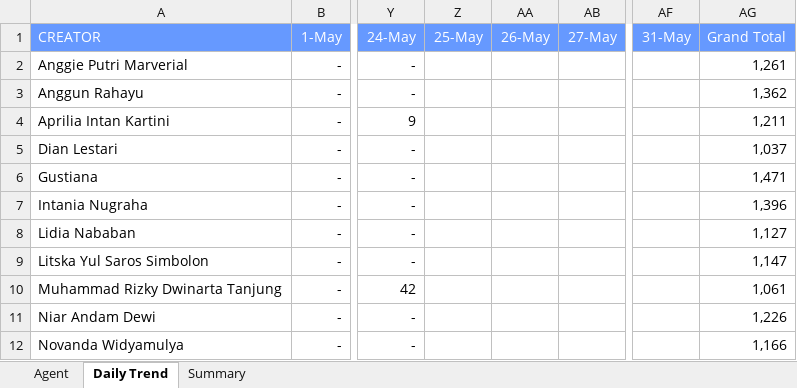
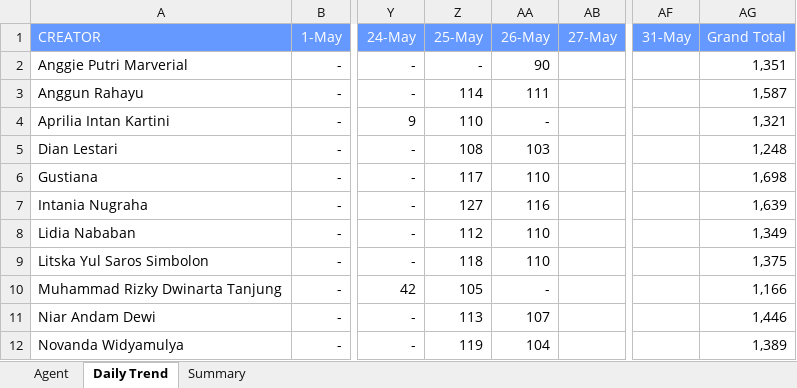
Before and after one commit to AlvyFahmy/Agent_Retention, an Excel workbook: Mei-2026.xlsx, sheet Daily Trend, drawn as a sheet; only a part is shown, gaps mark what is left out; values as stored, in another font and other column widths than the file's, no borders; conditional formats not drawn; the diff covers the shown part only; the diff names each change by its address in the sheet, - before the commit and + after, or states it on an @@ line.

```diff
--- a/Mei-2026.xlsx (sheet Daily Trend)
+++ b/Mei-2026.xlsx (sheet Daily Trend)
-Z2 (25-May): (empty)
+Z2 (25-May): -
-AA2 (26-May): (empty)
+AA2 (26-May): 90
-AG2 (Grand Total): 1,261
+AG2 (Grand Total): 1,351
-Z3 (25-May): (empty)
+Z3 (25-May): 114
-AA3 (26-May): (empty)
+AA3 (26-May): 111
-AG3 (Grand Total): 1,362
+AG3 (Grand Total): 1,587
-Z4 (25-May): (empty)
+Z4 (25-May): 110
-AA4 (26-May): (empty)
+AA4 (26-May): -
-AG4 (Grand Total): 1,211
+AG4 (Grand Total): 1,321
-Z5 (25-May): (empty)
+Z5 (25-May): 108
-AA5 (26-May): (empty)
+AA5 (26-May): 103
-AG5 (Grand Total): 1,037
+AG5 (Grand Total): 1,248
-Z6 (25-May): (empty)
+Z6 (25-May): 117
-AA6 (26-May): (empty)
+AA6 (26-May): 110
-AG6 (Grand Total): 1,471
+AG6 (Grand Total): 1,698
-Z7 (25-May): (empty)
+Z7 (25-May): 127
-AA7 (26-May): (empty)
+AA7 (26-May): 116
-AG7 (Grand Total): 1,396
+AG7 (Grand Total): 1,639
-Z8 (25-May): (empty)
+Z8 (25-May): 112
-AA8:AA9 (26-May): (empty)
+AA8:AA9 (26-May): 110
-AG8 (Grand Total): 1,127
+AG8 (Grand Total): 1,349
-Z9 (25-May): (empty)
+Z9 (25-May): 118
-AG9 (Grand Total): 1,147
+AG9 (Grand Total): 1,375
-Z10 (25-May): (empty)
+Z10 (25-May): 105
-AA10 (26-May): (empty)
+AA10 (26-May): -
-AG10 (Grand Total): 1,061
+AG10 (Grand Total): 1,166
-Z11 (25-May): (empty)
+Z11 (25-May): 113
-AA11 (26-May): (empty)
+AA11 (26-May): 107
-AG11 (Grand Total): 1,226
+AG11 (Grand Total): 1,446
-Z12 (25-May): (empty)
+Z12 (25-May): 119
-AA12 (26-May): (empty)
+AA12 (26-May): 104
-AG12 (Grand Total): 1,166
+AG12 (Grand Total): 1,389
```
Also changed, not shown: 21 edited cells elsewhere in this sheet, sheet Agent, sheet Summary.
